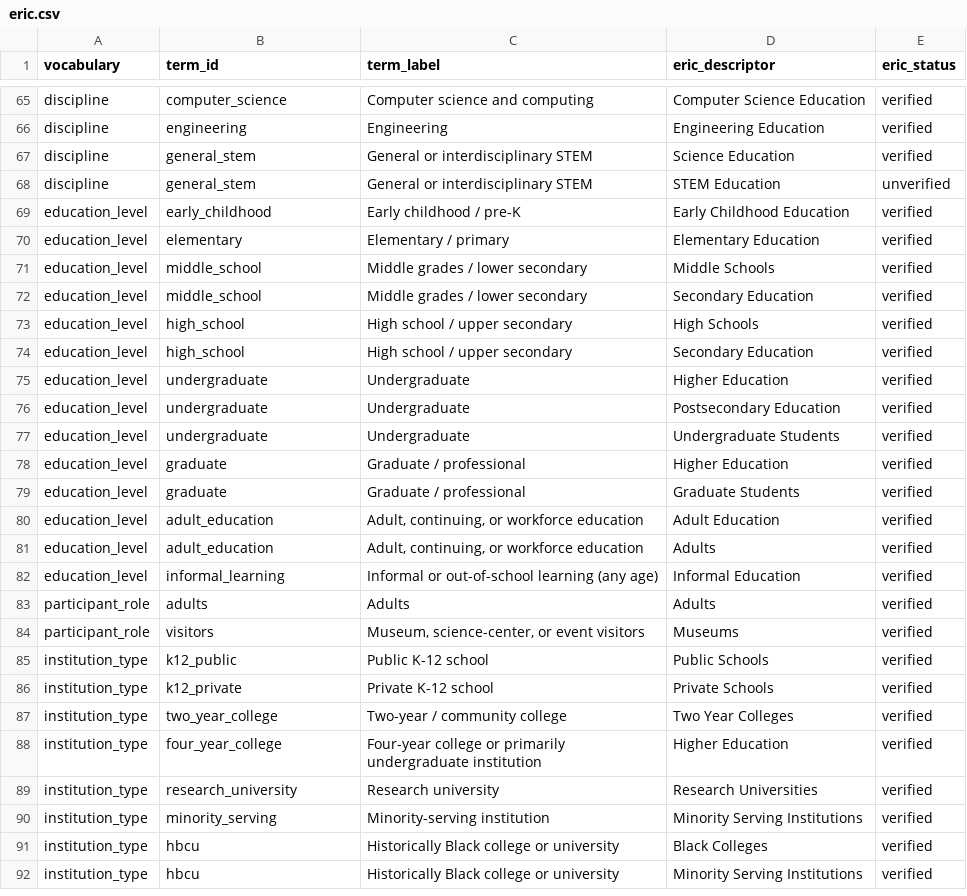
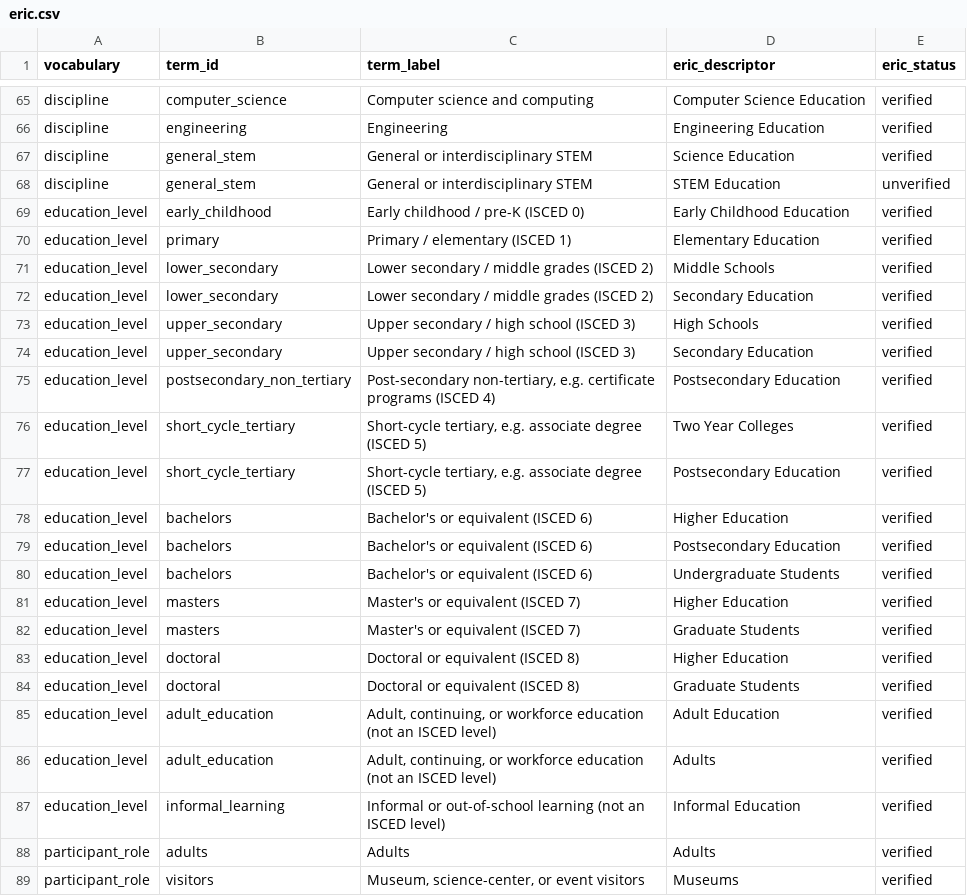
Before and after one commit to JLib271/HuMeta, a CSV file: standard/stemed-ap/crosswalks/eric.csv, drawn as a sheet; only a part is shown, gaps mark what is left out; the shorter side is filled out with more unchanged rows.

```diff
--- a/standard/stemed-ap/crosswalks/eric.csv
+++ b/standard/stemed-ap/crosswalks/eric.csv
@@ -68,16 +68,21 @@ discipline,general_stem,General or interdisciplinary STEM,Science Education,veri
 discipline,general_stem,General or interdisciplinary STEM,STEM Education,unverified
-education_level,early_childhood,Early childhood / pre-K,Early Childhood Education,verified
-education_level,elementary,Elementary / primary,Elementary Education,verified
-education_level,middle_school,Middle grades / lower secondary,Middle Schools,verified
-education_level,middle_school,Middle grades / lower secondary,Secondary Education,verified
-education_level,high_school,High school / upper secondary,High Schools,verified
-education_level,high_school,High school / upper secondary,Secondary Education,verified
-education_level,undergraduate,Undergraduate,Higher Education,verified
-education_level,undergraduate,Undergraduate,Postsecondary Education,verified
-education_level,undergraduate,Undergraduate,Undergraduate Students,verified
-education_level,graduate,Graduate / professional,Higher Education,verified
-education_level,graduate,Graduate / professional,Graduate Students,verified
-education_level,adult_education,"Adult, continuing, or workforce education",Adult Education,verified
-education_level,adult_education,"Adult, continuing, or workforce education",Adults,verified
-education_level,informal_learning,Informal or out-of-school learning (any age),Informal Education,verified
+education_level,early_childhood,Early childhood / pre-K (ISCED 0),Early Childhood Education,verified
+education_level,primary,Primary / elementary (ISCED 1),Elementary Education,verified
+education_level,lower_secondary,Lower secondary / middle grades (ISCED 2),Middle Schools,verified
+education_level,lower_secondary,Lower secondary / middle grades (ISCED 2),Secondary Education,verified
+education_level,upper_secondary,Upper secondary / high school (ISCED 3),High Schools,verified
+education_level,upper_secondary,Upper secondary / high school (ISCED 3),Secondary Education,verified
+education_level,postsecondary_non_tertiary,"Post-secondary non-tertiary, e.g. certificate programs (ISCED 4)",Postsecondary Education,verified
+education_level,short_cycle_tertiary,"Short-cycle tertiary, e.g. associate degree (ISCED 5)",Two Year Colleges,verified
+education_level,short_cycle_tertiary,"Short-cycle tertiary, e.g. associate degree (ISCED 5)",Postsecondary Education,verified
+education_level,bachelors,Bachelor's or equivalent (ISCED 6),Higher Education,verified
+education_level,bachelors,Bachelor's or equivalent (ISCED 6),Postsecondary Education,verified
+education_level,bachelors,Bachelor's or equivalent (ISCED 6),Undergraduate Students,verified
+education_level,masters,Master's or equivalent (ISCED 7),Higher Education,verified
+education_level,masters,Master's or equivalent (ISCED 7),Graduate Students,verified
+education_level,doctoral,Doctoral or equivalent (ISCED 8),Higher Education,verified
+education_level,doctoral,Doctoral or equivalent (ISCED 8),Graduate Students,verified
+education_level,adult_education,"Adult, continuing, or workforce education (not an ISCED level)",Adult Education,verified
+education_level,adult_education,"Adult, continuing, or workforce education (not an ISCED level)",Adults,verified
+education_level,informal_learning,Informal or out-of-school learning (not an ISCED level),Informal Education,verified
 participant_role,adults,Adults,Adults,verified
```
Also changed, not shown: standard/stemed-ap/crosswalks/alignments.csv, standard/stemed-ap/crosswalks/datacite-4.7.csv, 13 other files.
